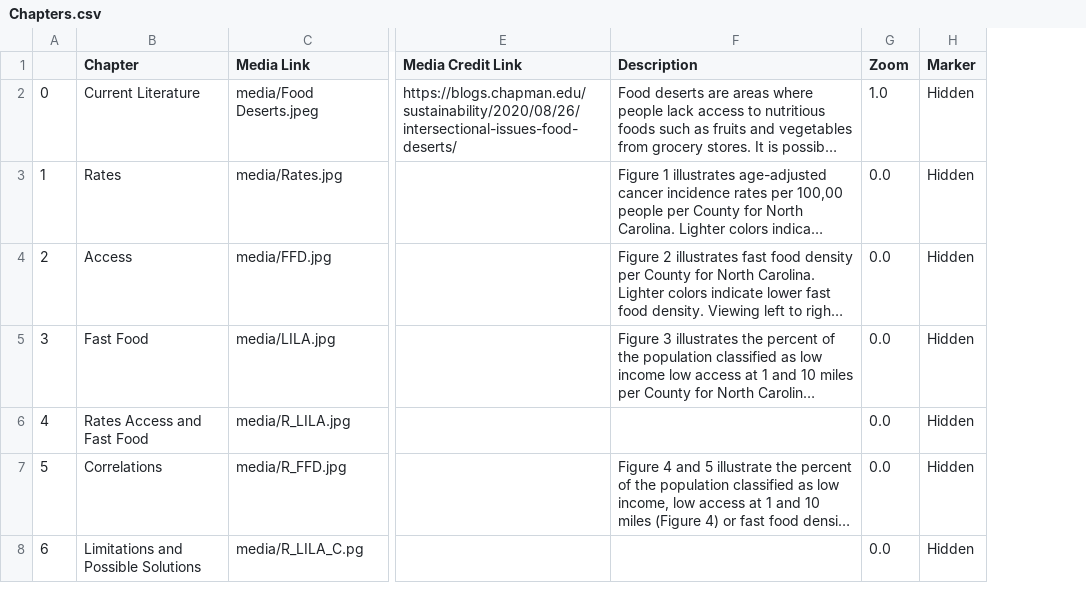
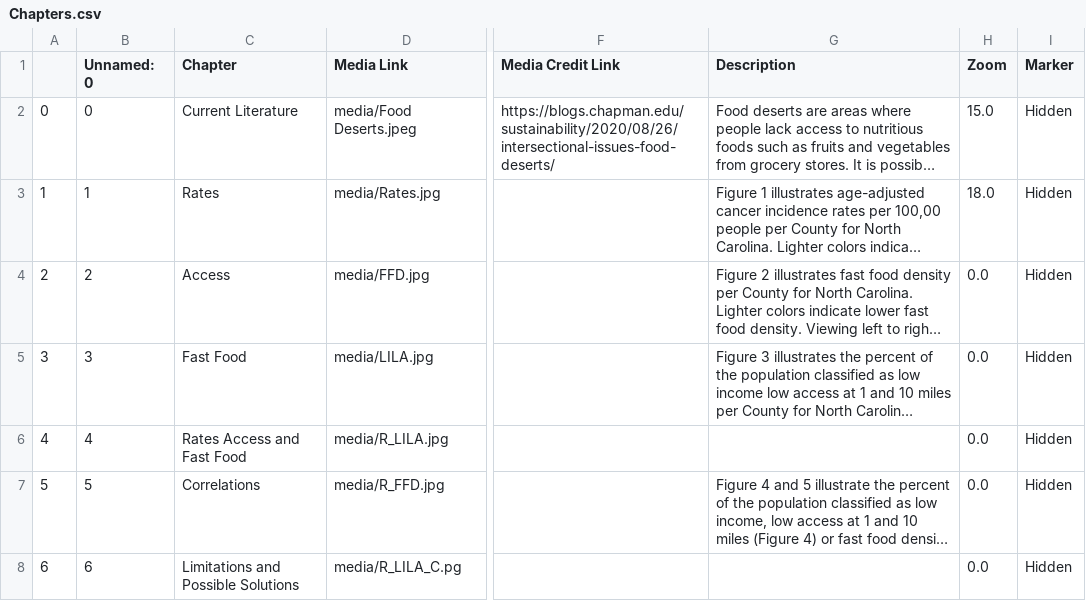
Before and after one commit to cedarcakes/GIS_495_Final_Project, a CSV file: csv/Chapters.csv, drawn as a sheet; only a part is shown, gaps mark what is left out; long unchanged cells end in …; addresses are those after the commit; the diff names each change by its address in the sheet, - before the commit and + after, or states it on an @@ line.

Commit message:
updates

```diff
--- a/csv/Chapters.csv
+++ b/csv/Chapters.csv
+column B (Unnamed: 0), rows 2-8: 0 | 1 | 2 | 3 | 4 | 5 | 6
-H2 (Zoom): 1.0
+H2 (Zoom): 15.0
-H3 (Zoom): 0.0
+H3 (Zoom): 18.0
```
